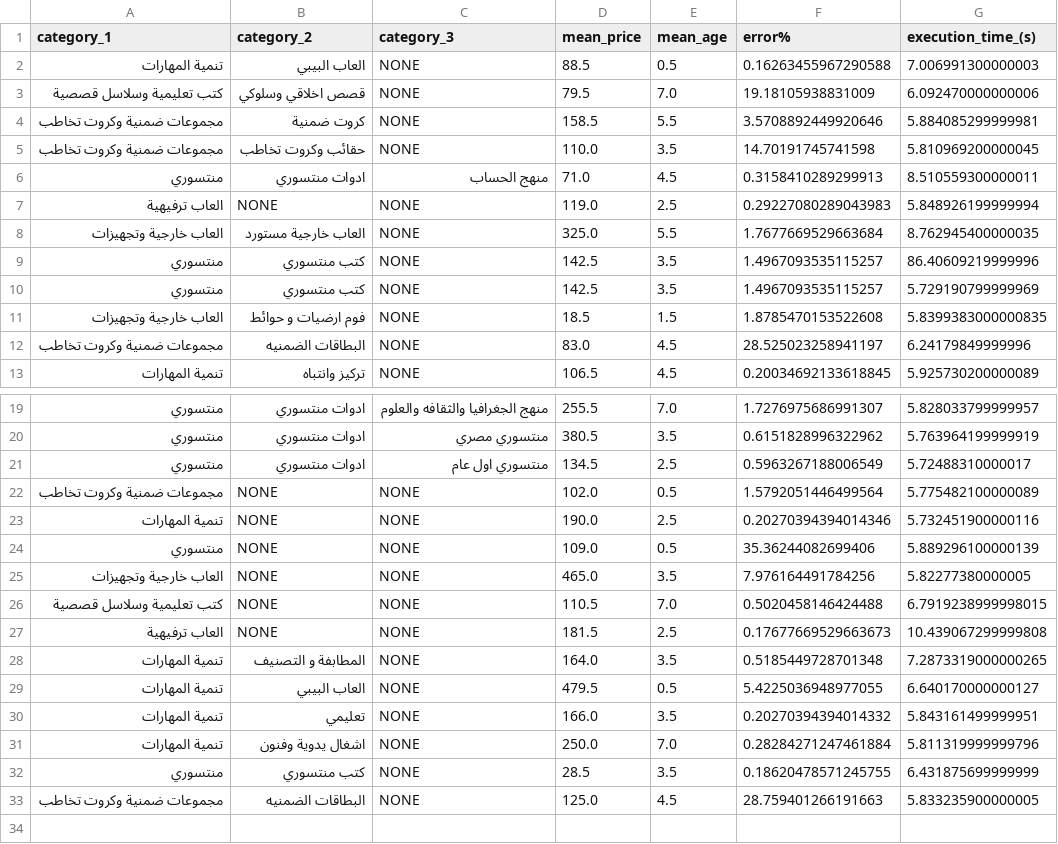
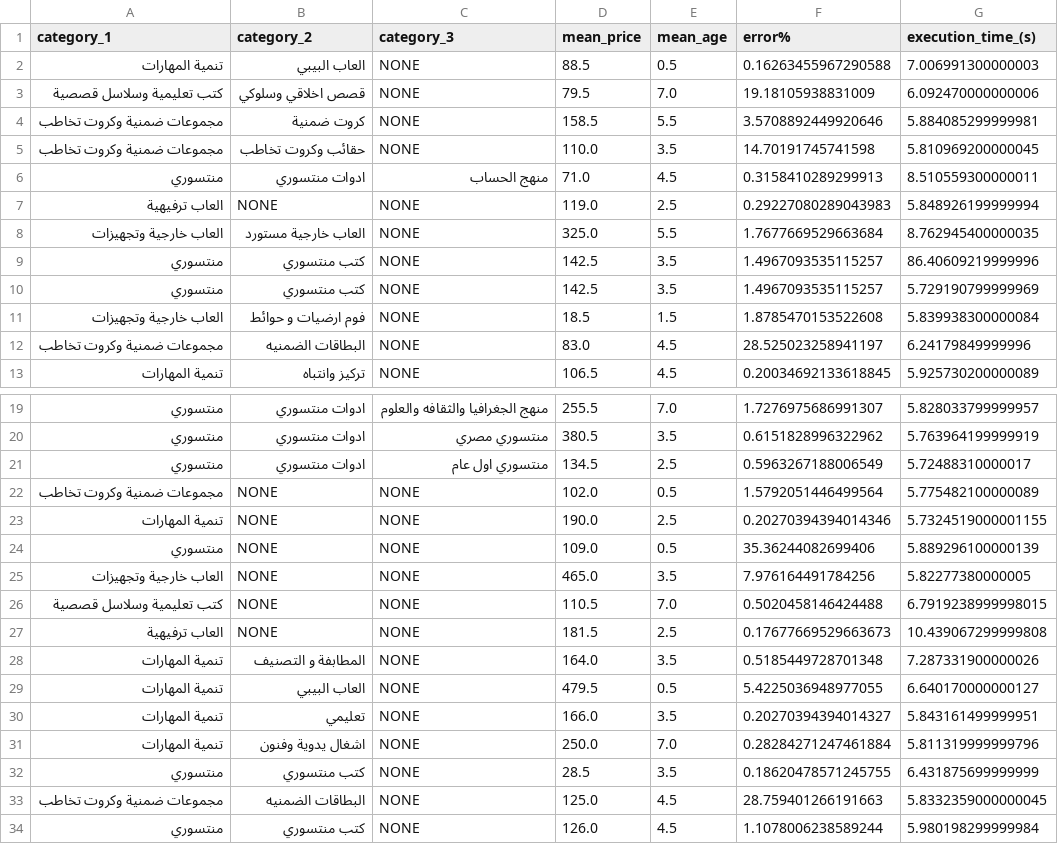
Before and after one commit to be320/Almerce-Backend, a CSV file: Kmeans_Test_Cases.csv, drawn as a sheet; only a part is shown, gaps mark what is left out.

```diff
--- a/Kmeans_Test_Cases.csv
+++ b/Kmeans_Test_Cases.csv
@@ -10,3 +10,3 @@ category_1,category_2,category_3,mean_price,mean_age,error%,execution_time_(s)
 منتسوري,كتب منتسوري,NONE,142.5,3.5,1.4967093535115257,5.729190799999969
-العاب خارجية وتجهيزات,فوم ارضيات و حوائط,NONE,18.5,1.5,1.8785470153522608,5.8399383000000835
+العاب خارجية وتجهيزات,فوم ارضيات و حوائط,NONE,18.5,1.5,1.8785470153522608,5.839938300000084
 مجموعات ضمنية وكروت تخاطب,البطاقات الضمنيه,NONE,83.0,4.5,28.525023258941197,6.24179849999996
@@ -22,3 +22,3 @@ category_1,category_2,category_3,mean_price,mean_age,error%,execution_time_(s)
 مجموعات ضمنية وكروت تخاطب,NONE,NONE,102.0,0.5,1.5792051446499564,5.775482100000089
-تنمية المهارات,NONE,NONE,190.0,2.5,0.20270394394014346,5.732451900000116
+تنمية المهارات,NONE,NONE,190.0,2.5,0.20270394394014346,5.7324519000001155
 منتسوري,NONE,NONE,109.0,0.5,35.36244082699406,5.889296100000139
@@ -27,7 +27,8 @@ category_1,category_2,category_3,mean_price,mean_age,error%,execution_time_(s)
 العاب ترفيهية,NONE,NONE,181.5,2.5,0.17677669529663673,10.439067299999808
-تنمية المهارات,المطابفة و التصنيف,NONE,164.0,3.5,0.5185449728701348,7.2873319000000265
+تنمية المهارات,المطابفة و التصنيف,NONE,164.0,3.5,0.5185449728701348,7.287331900000026
 تنمية المهارات,العاب البيبي,NONE,479.5,0.5,5.4225036948977055,6.640170000000127
-تنمية المهارات,تعليمي,NONE,166.0,3.5,0.20270394394014332,5.843161499999951
+تنمية المهارات,تعليمي,NONE,166.0,3.5,0.20270394394014327,5.843161499999951
 تنمية المهارات,اشغال يدوية وفنون,NONE,250.0,7.0,0.28284271247461884,5.811319999999796
 منتسوري,كتب منتسوري,NONE,28.5,3.5,0.18620478571245755,6.431875699999999
-مجموعات ضمنية وكروت تخاطب,البطاقات الضمنيه,NONE,125.0,4.5,28.759401266191663,5.833235900000005
+مجموعات ضمنية وكروت تخاطب,البطاقات الضمنيه,NONE,125.0,4.5,28.759401266191663,5.8332359000000045
+منتسوري,كتب منتسوري,NONE,126.0,4.5,1.1078006238589244,5.980198299999984
```
Also changed, not shown: 3 other files.
